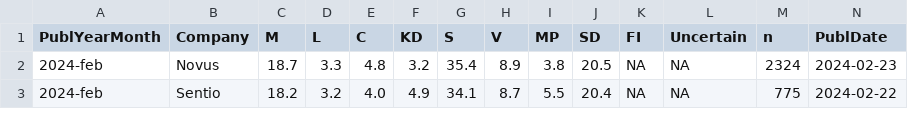
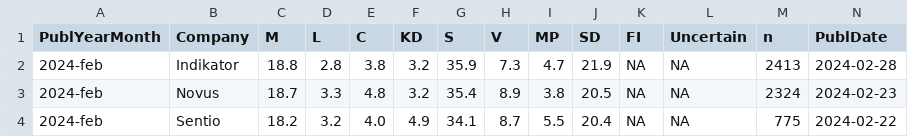
Before and after one commit to MansMeg/SwedishPolls, a CSV file: Data/Polls.csv, drawn as a sheet; only a part is shown; rows hold the shown columns only; the diff names each change by its address in the sheet, - before the commit and + after, or states it on an @@ line.

Commit message:
indikator-feb (#279)

```diff
--- a/Data/Polls.csv
+++ b/Data/Polls.csv
+row 2: 2024-feb | Indikator | 18.8 | 2.8 | 3.8 | 3.2 | 35.9 | 7.3 | 4.7 | 21.9 | NA | NA | 2413 | 2024-02-28
```
